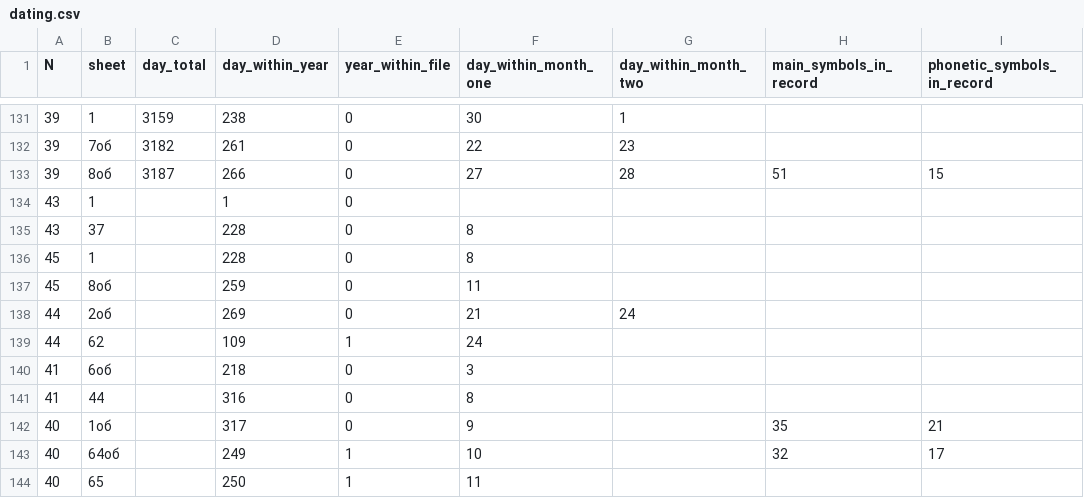
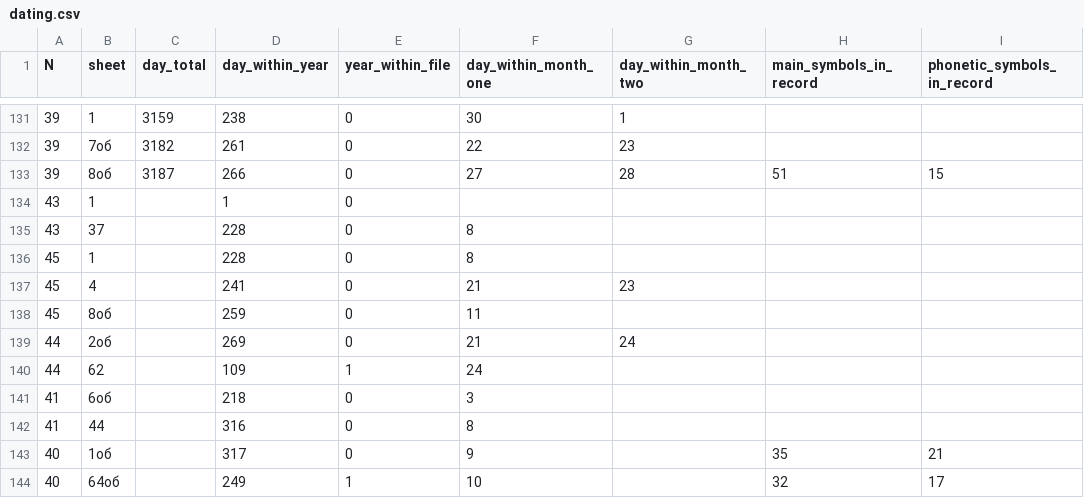
Before and after one commit to jemmybutton/tenevil, a CSV file: stats/dating.csv, drawn as a sheet; only a part is shown, gaps mark what is left out; the shorter side is filled out with more unchanged rows.

Commit message:
updated dating, more sources

```diff
--- a/stats/dating.csv
+++ b/stats/dating.csv
@@ -136,2 +136,3 @@ N,sheet,day_total,day_within_year,year_within_file,day_within_month_one,day_with
 45,1,,228,0,8,,,
+45,4,,241,0,21,23,,
 45,8об,,259,0,11,,,
```
Also changed, not shown: 1 other file.
